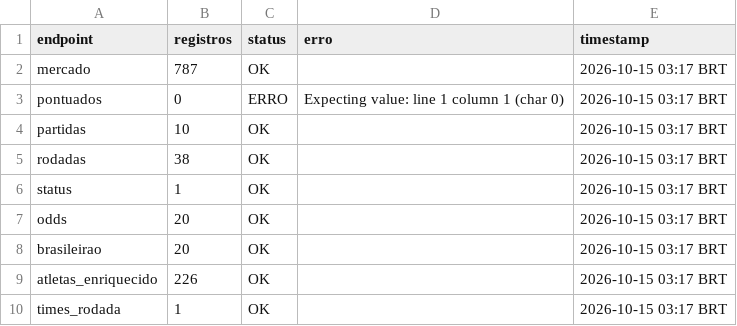
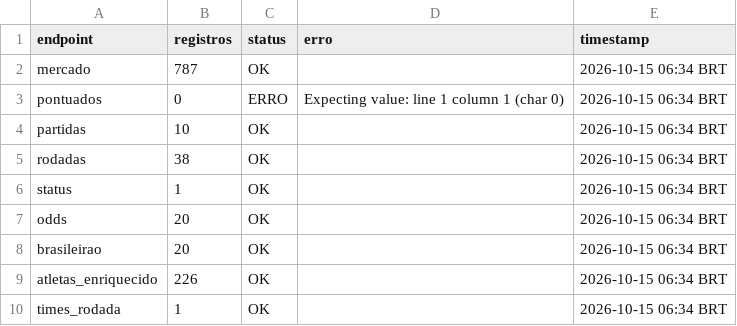
Before and after one commit to FilipeNamorato/namoratosdashboard, a CSV file: docs/data/current/log.csv, drawn as a sheet.

```diff
--- a/docs/data/current/log.csv
+++ b/docs/data/current/log.csv
@@ -1,10 +1,10 @@
 endpoint,registros,status,erro,timestamp
-mercado,787,OK,,2026-10-15 03:17 BRT
-pontuados,0,ERRO,Expecting value: line 1 column 1 (char 0),2026-10-15 03:17 BRT
-partidas,10,OK,,2026-10-15 03:17 BRT
-rodadas,38,OK,,2026-10-15 03:17 BRT
-status,1,OK,,2026-10-15 03:17 BRT
-odds,20,OK,,2026-10-15 03:17 BRT
-brasileirao,20,OK,,2026-10-15 03:17 BRT
-atletas_enriquecido,226,OK,,2026-10-15 03:17 BRT
-times_rodada,1,OK,,2026-10-15 03:17 BRT
+mercado,787,OK,,2026-10-15 06:34 BRT
+pontuados,0,ERRO,Expecting value: line 1 column 1 (char 0),2026-10-15 06:34 BRT
+partidas,10,OK,,2026-10-15 06:34 BRT
+rodadas,38,OK,,2026-10-15 06:34 BRT
+status,1,OK,,2026-10-15 06:34 BRT
+odds,20,OK,,2026-10-15 06:34 BRT
+brasileirao,20,OK,,2026-10-15 06:34 BRT
+atletas_enriquecido,226,OK,,2026-10-15 06:34 BRT
+times_rodada,1,OK,,2026-10-15 06:34 BRT
```
Also changed, not shown: docs/data/current/atletas.csv, docs/data/current/mercado.csv, 7 other files.
